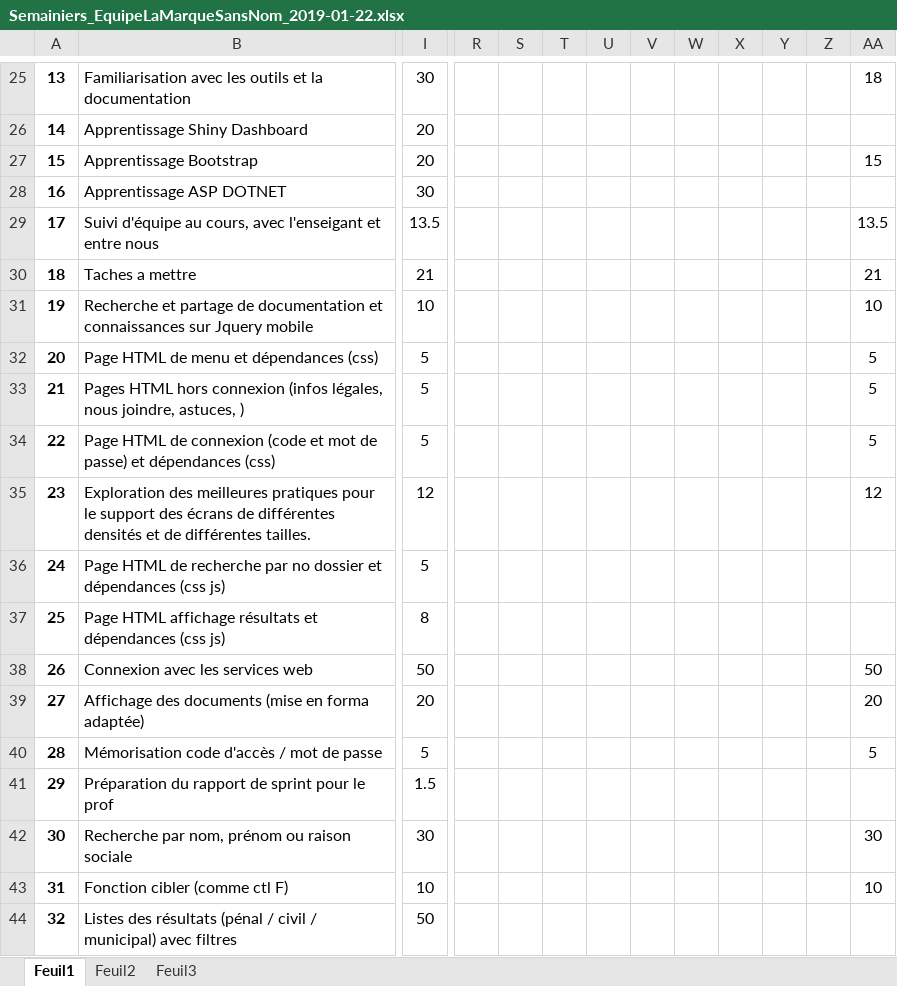
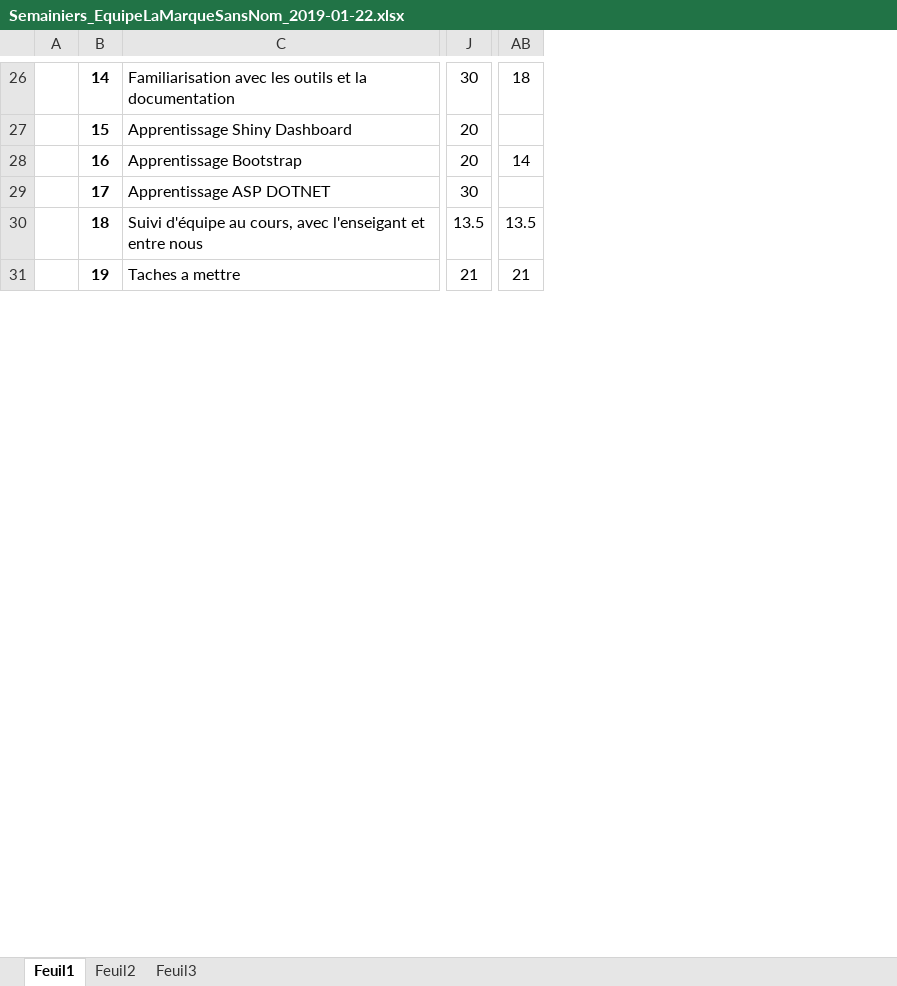
Before and after one commit to mrjrdg/marque-sans-nom, an Excel workbook: Semainiers/Semainiers_EquipeLaMarqueSansNom_2019-01-22.xlsx, sheet Feuil1, drawn as a sheet; only a part is shown, gaps mark what is left out; values as stored, in another font and other column widths than the file's, no borders; conditional formats not drawn; removed rows and columns are numbered as before the commit, all else as after; rows hold the shown columns only; the diff covers the shown part only; the diff names each change by its address in the sheet, - before the commit and + after, or states it on an @@ line.

Commit message:
Ajout du fichier Semainier pour la semaine 29-01-2020

```diff
--- a/Semainiers/Semainiers_EquipeLaMarqueSansNom_2019-01-22.xlsx (sheet Feuil1)
+++ b/Semainiers/Semainiers_EquipeLaMarqueSansNom_2019-01-22.xlsx (sheet Feuil1)
+column A, empty
-column R, empty
@@ column S hidden, empty @@
@@ column T hidden, empty @@
@@ column U hidden, empty @@
@@ column V hidden, empty @@
@@ column W hidden, empty @@
@@ column X hidden, empty @@
@@ column Y hidden, empty @@
@@ column Z hidden, empty @@
-B26: 13
+B26: 14
-B27: 14
+B27: 15
-B28: 15
+B28: 16
-AB28: 15
+AB28: 14
-B29: 16
+B29: 17
-row 29: 17 | Suivi d'équipe au cours, avec l'enseigant et entre nous | 13.5 |  |  |  |  |  |  |  |  |  | 13.5
-C30: Taches a mettre
+C30: Suivi d'équipe au cours, avec l'enseigant et entre nous
-J30: 21
+J30: 13.5
-AB30: 21
+AB30: 13.5
-C31: Recherche et partage de documentation et connaissances sur Jquery mobile
+C31: Taches a mettre
-J31: 10
+J31: 21
-AB31: 10
+AB31: 21
-row 32: 20 | Page HTML de menu et dépendances (css) | 5 |  |  |  |  |  |  |  |  |  | 5
-row 33: 21 | Pages HTML hors connexion (infos légales, nous joindre, astuces, ) | 5 |  |  |  |  |  |  |  |  |  | 5
-row 34: 22 | Page HTML de connexion (code et mot de passe) et dépendances (css) | 5 |  |  |  |  |  |  |  |  |  | 5
-row 35: 23 | Exploration des meilleures pratiques pour le support des écrans de différentes densités et de différentes tailles. | 12 |  |  |  |  |  |  |  |  |  | 12
-row 36: 24 | Page HTML de recherche par no dossier et dépendances (css js) | 5
-row 37: 25 | Page HTML affichage résultats et dépendances (css js) | 8
-row 38: 26 | Connexion avec les services web | 50 |  |  |  |  |  |  |  |  |  | 50
-row 39: 27 | Affichage des documents (mise en forma adaptée) | 20 |  |  |  |  |  |  |  |  |  | 20
-row 40: 28 | Mémorisation code d'accès / mot de passe | 5 |  |  |  |  |  |  |  |  |  | 5
-row 41: 29 | Préparation du rapport de sprint pour le prof | 1.5
-row 42: 30 | Recherche par nom, prénom ou raison sociale | 30 |  |  |  |  |  |  |  |  |  | 30
-row 43: 31 | Fonction cibler (comme ctl F) | 10 |  |  |  |  |  |  |  |  |  | 10
-row 44: 32 | Listes des résultats (pénal / civil / municipal) avec filtres | 50
```
Also changed, not shown: 10 added rows, 18 removed rows, 36 edited cells and cell formats elsewhere in this sheet, formulas that keep their value, hidden cells, 2 other files.
